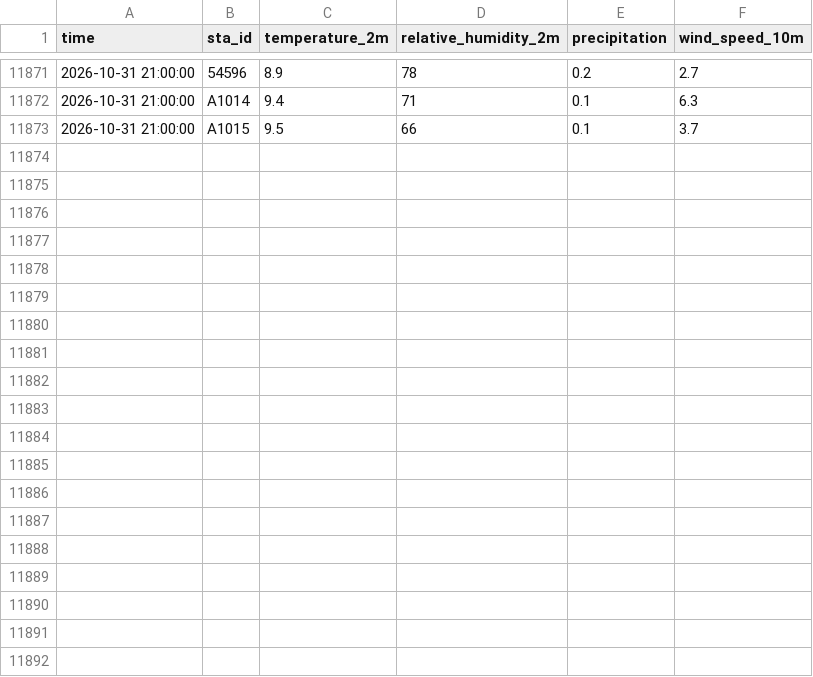
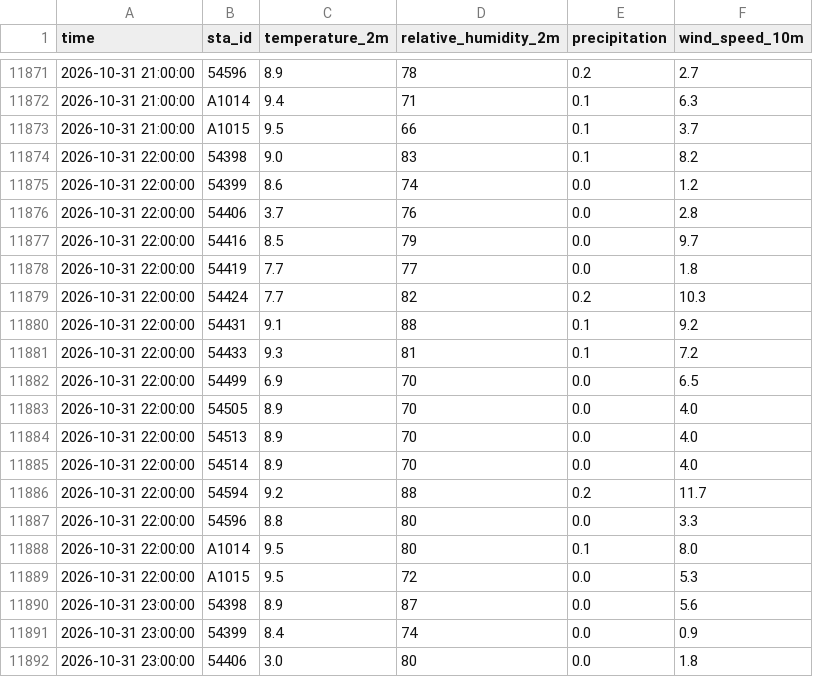
Before and after one commit to Kiwi-Orange/beijing-pollen, a CSV file: data/archive/weather-2026-10.csv, drawn as a sheet; only a part is shown, gaps mark what is left out; the diff covers the shown part only.

```diff
--- a/data/archive/weather-2026-10.csv
+++ b/data/archive/weather-2026-10.csv
@@ -11873 +11873,20 @@ time,sta_id,temperature_2m,relative_humidity_2m,precipitation,wind_speed_10m
 2026-10-31 21:00:00,A1015,9.5,66,0.1,3.7
+2026-10-31 22:00:00,54398,9.0,83,0.1,8.2
+2026-10-31 22:00:00,54399,8.6,74,0.0,1.2
+2026-10-31 22:00:00,54406,3.7,76,0.0,2.8
+2026-10-31 22:00:00,54416,8.5,79,0.0,9.7
+2026-10-31 22:00:00,54419,7.7,77,0.0,1.8
+2026-10-31 22:00:00,54424,7.7,82,0.2,10.3
+2026-10-31 22:00:00,54431,9.1,88,0.1,9.2
+2026-10-31 22:00:00,54433,9.3,81,0.1,7.2
+2026-10-31 22:00:00,54499,6.9,70,0.0,6.5
+2026-10-31 22:00:00,54505,8.9,70,0.0,4.0
+2026-10-31 22:00:00,54513,8.9,70,0.0,4.0
+2026-10-31 22:00:00,54514,8.9,70,0.0,4.0
+2026-10-31 22:00:00,54594,9.2,88,0.2,11.7
+2026-10-31 22:00:00,54596,8.8,80,0.0,3.3
+2026-10-31 22:00:00,A1014,9.5,80,0.1,8.0
+2026-10-31 22:00:00,A1015,9.5,72,0.0,5.3
+2026-10-31 23:00:00,54398,8.9,87,0.0,5.6
+2026-10-31 23:00:00,54399,8.4,74,0.0,0.9
+2026-10-31 23:00:00,54406,3.0,80,0.0,1.8
```
Also changed, not shown: 13 added rows elsewhere in this file, data/archive/daily-index.csv, data/archive/pollen-2026-10.csv, 4 other files.
